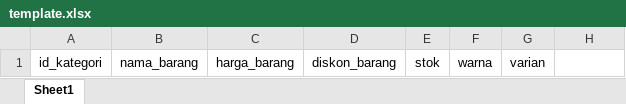
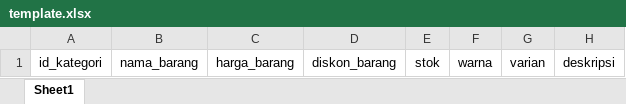
Before and after one commit to zenoman/dvina, an Excel workbook: public/files/template.xlsx, sheet Sheet1, drawn as a sheet; values as stored, in another font and other column widths than the file's, no borders; the diff names each change by its address in the sheet, - before the commit and + after, or states it on an @@ line.

Commit message:
nambah deskripsi dan barang jenis
just in time

```diff
--- a/public/files/template.xlsx (sheet Sheet1)
+++ b/public/files/template.xlsx (sheet Sheet1)
-H1: (empty)
+H1: deskripsi
```
Also changed, not shown: 6 other files.
